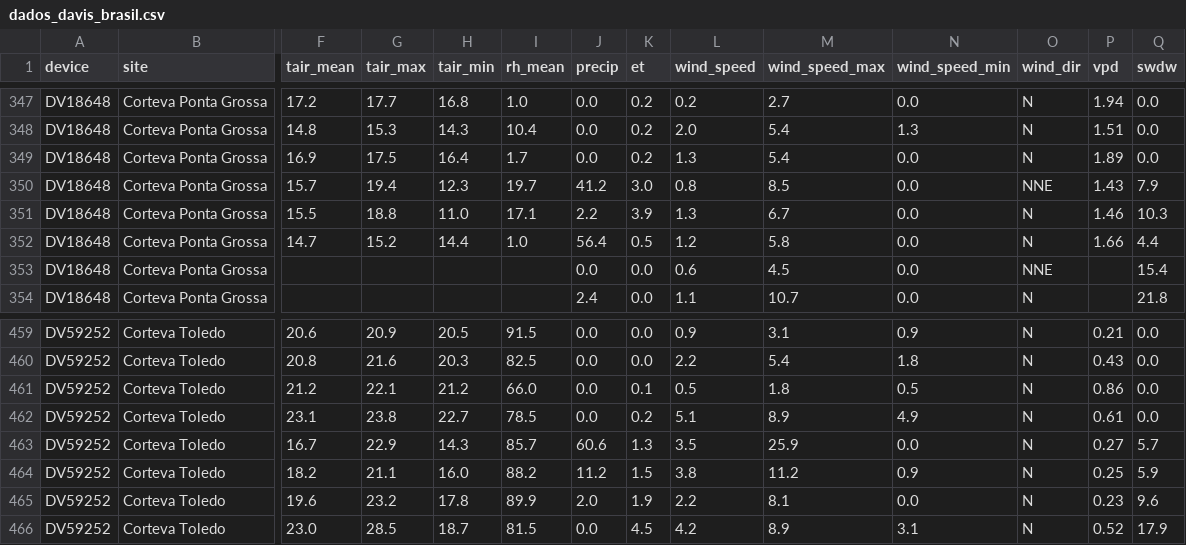
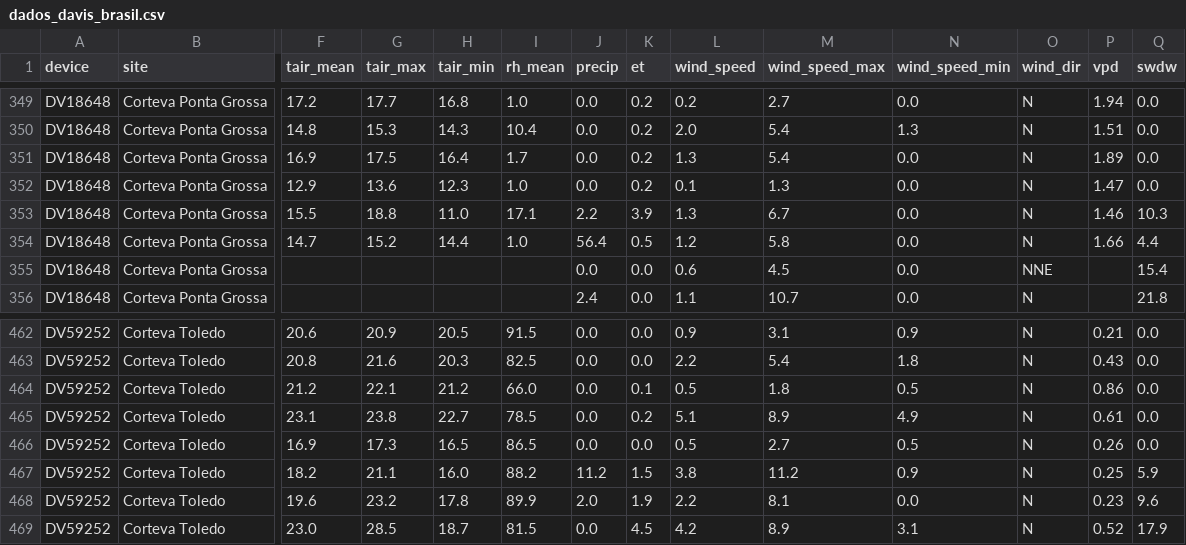
Before and after one commit to mitrutrafael/climaticos, a CSV file: dados_davis_brasil.csv, drawn as a sheet; only a part is shown, gaps mark what is left out; addresses are those after the commit; the diff covers the shown part only; the diff names each change by its address in the sheet, - before the commit and + after, or states it on an @@ line.

```diff
--- a/dados_davis_brasil.csv
+++ b/dados_davis_brasil.csv
-F352 (tair_mean): 15.7
+F352 (tair_mean): 12.9
-G352 (tair_max): 19.4
+G352 (tair_max): 13.6
-I352 (rh_mean): 19.7
+I352 (rh_mean): 1.0
-J352 (precip): 41.2
+J352 (precip): 0.0
-K352 (et): 3.0
+K352 (et): 0.2
-L352 (wind_speed): 0.8
+L352 (wind_speed): 0.1
-M352 (wind_speed_max): 8.5
+M352 (wind_speed_max): 1.3
-O352 (wind_dir): NNE
+O352 (wind_dir): N
-P352 (vpd): 1.43
+P352 (vpd): 1.47
-Q352 (swdw): 7.9
+Q352 (swdw): 0.0
-F466 (tair_mean): 16.7
+F466 (tair_mean): 16.9
-G466 (tair_max): 22.9
+G466 (tair_max): 17.3
-H466 (tair_min): 14.3
+H466 (tair_min): 16.5
-I466 (rh_mean): 85.7
+I466 (rh_mean): 86.5
-J466 (precip): 60.6
+J466 (precip): 0.0
-K466 (et): 1.3
+K466 (et): 0.0
-L466 (wind_speed): 3.5
+L466 (wind_speed): 0.5
-M466 (wind_speed_max): 25.9
+M466 (wind_speed_max): 2.7
-N466 (wind_speed_min): 0.0
+N466 (wind_speed_min): 0.5
-P466 (vpd): 0.27
+P466 (vpd): 0.26
-Q466 (swdw): 5.7
+Q466 (swdw): 0.0
```
Also changed, not shown: 3 added rows and 36 edited cells elsewhere in this file, dados_climaticos_brasil.csv.
